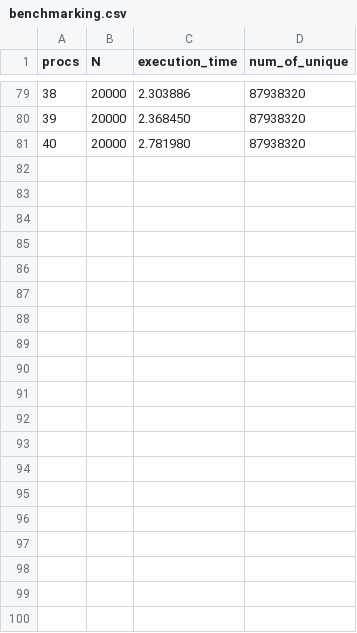
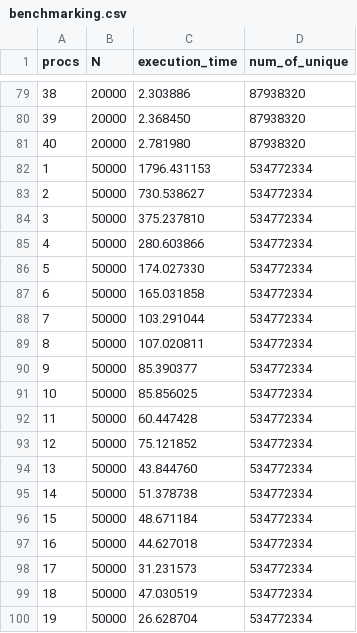
Before and after one commit to brianpacouloute/scalable_mpi_mult_table, a CSV file: output/benchmarking.csv, drawn as a sheet; only a part is shown, gaps mark what is left out; the diff covers the shown part only.

Commit message:
all the data for N = 50000

```diff
--- a/output/benchmarking.csv
+++ b/output/benchmarking.csv
@@ -81 +81,20 @@ procs,N,execution_time,num_of_unique
 40, 20000, 2.781980, 87938320
+1, 50000, 1796.431153, 534772334
+2, 50000, 730.538627, 534772334
+3, 50000, 375.237810, 534772334
+4, 50000, 280.603866, 534772334
+5, 50000, 174.027330, 534772334
+6, 50000, 165.031858, 534772334
+7, 50000, 103.291044, 534772334
+8, 50000, 107.020811, 534772334
+9, 50000, 85.390377, 534772334
+10, 50000, 85.856025, 534772334
+11, 50000, 60.447428, 534772334
+12, 50000, 75.121852, 534772334
+13, 50000, 43.844760, 534772334
+14, 50000, 51.378738, 534772334
+15, 50000, 48.671184, 534772334
+16, 50000, 44.627018, 534772334
+17, 50000, 31.231573, 534772334
+18, 50000, 47.030519, 534772334
+19, 50000, 26.628704, 534772334
```
Also changed, not shown: 21 added rows elsewhere in this file.
